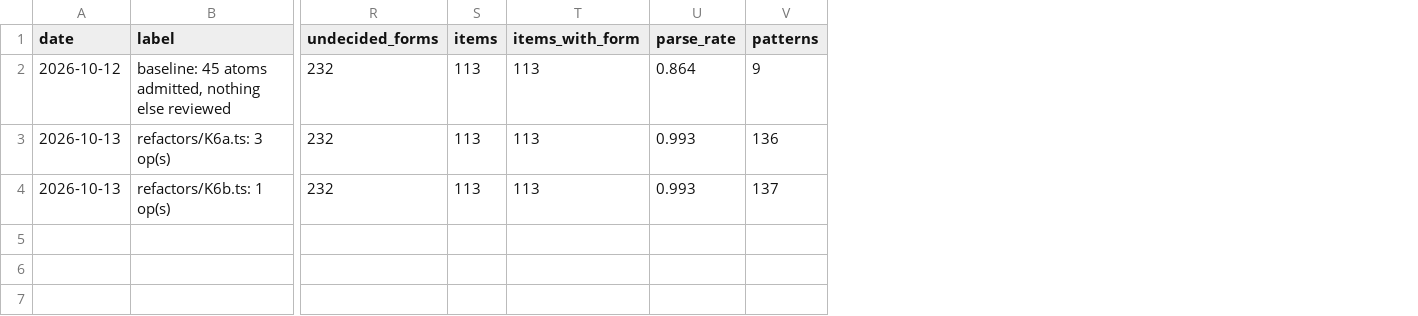
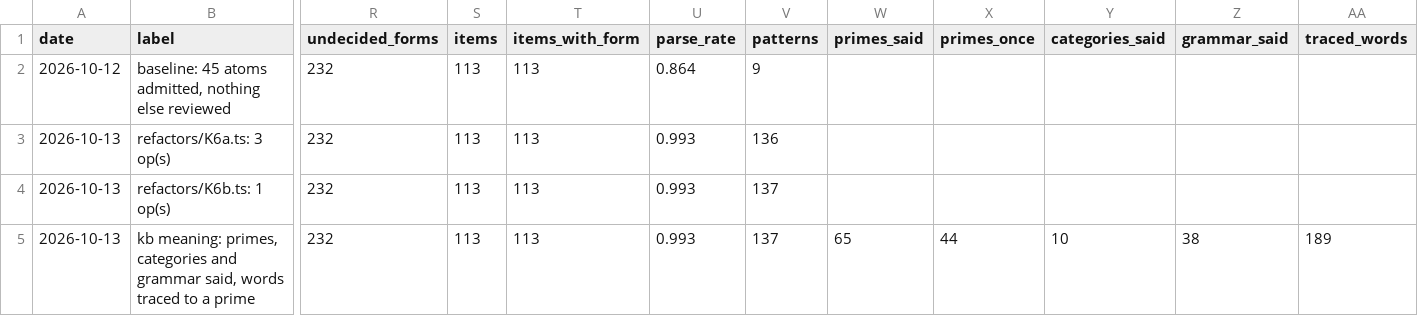
Before and after one commit to kino6052/hao-shuo-de, a CSV file: kb/scoreboard.csv, drawn as a sheet; only a part is shown, gaps mark what is left out; rows hold the shown columns only; the diff names each change by its address in the sheet, - before the commit and + after, or states it on an @@ line.

```diff
--- a/kb/scoreboard.csv
+++ b/kb/scoreboard.csv
+column W (primes_said), empty
+column X (primes_once), empty
+column Y (categories_said), empty
+column Z (grammar_said), empty
+column AA (traced_words), empty
+row 5: 2026-10-13 | kb meaning: primes, categories and grammar said, words traced to a prime | 232 | 113 | 113 | 0.993 | 137 | 65 | 44 | 10 | 38 | 189
```
Also changed, not shown: 13 other files.
